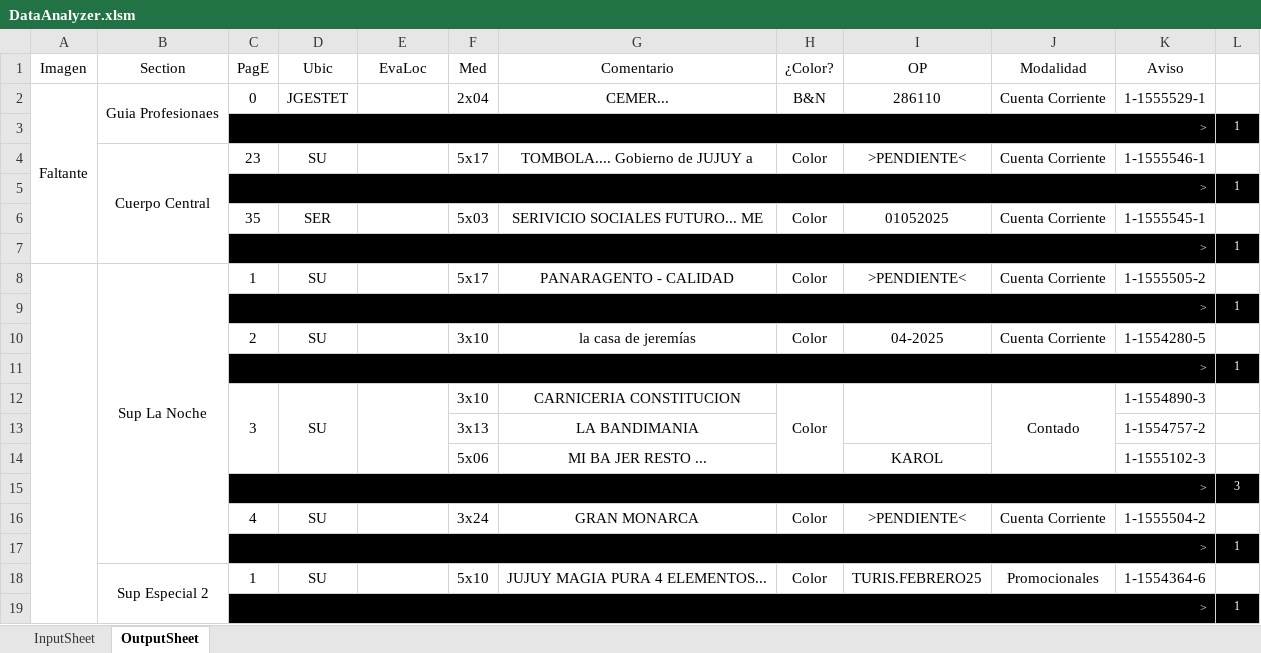
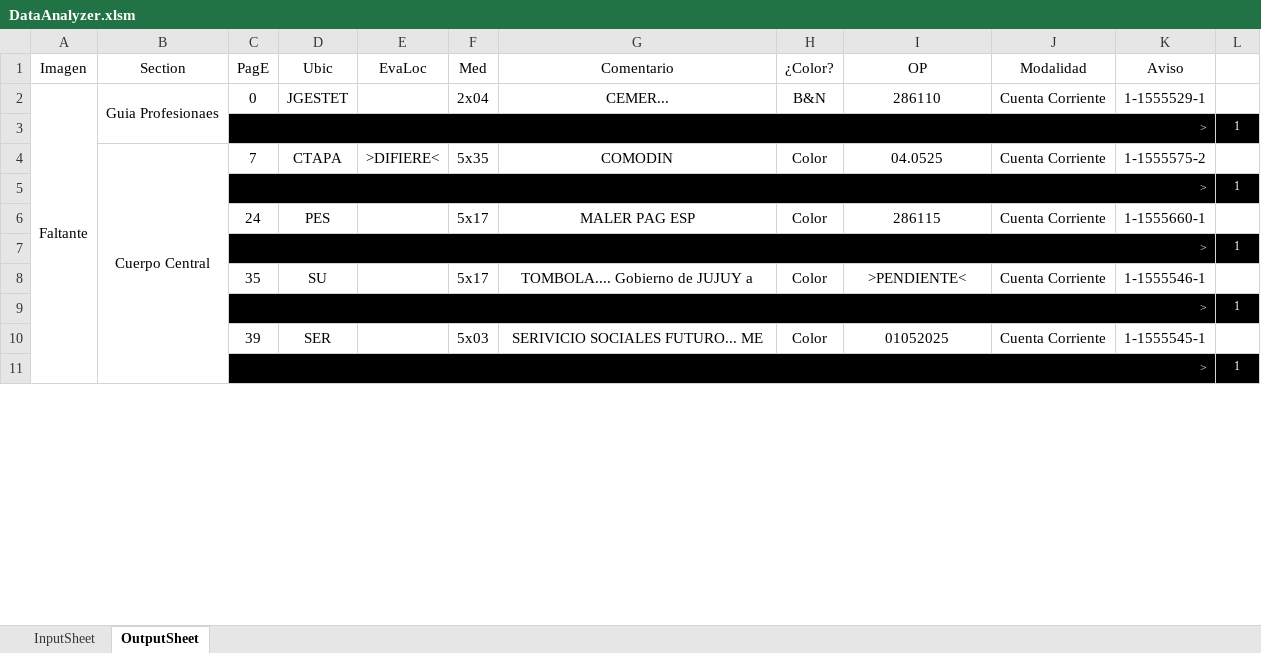
Before and after one commit to zherar7ordoya/xMSO-Excel, an Excel workbook: DataAnalyzer.xlsm, sheet OutputSheet, drawn as a sheet; only a part is shown; values as stored, in another font and other column widths than the file's, no borders; conditional formats not drawn; removed rows and columns are numbered as before the commit, all else as after; the diff covers the shown part only; the diff names each change by its address in the sheet, - before the commit and + after, or states it on an @@ line.

Commit message:
Update DataAnalyzer.xlsm

```diff
--- a/DataAnalyzer.xlsm (sheet OutputSheet)
+++ b/DataAnalyzer.xlsm (sheet OutputSheet)
-A2:A7 merged
+A2:A11 merged
-row 4:  | Cuerpo Central | 23 | SU |  | 5x17 | TOMBOLA.... Gobierno de JUJUY a | Color | >PENDIENTE< | Cuenta Corriente | 1-1555546-1 | 1
+row 4:  | Cuerpo Central | 7 | CTAPA | >DIFIERE< | 5x35 | COMODIN | Color | 04.0525 | Cuenta Corriente | 1-1555575-2 | 1
-row 6:  |  | 35 | SER |  | 5x03 | SERIVICIO SOCIALES FUTURO... ME | Color | 01052025 | Cuenta Corriente | 1-1555545-1 | 1
+row 6:  |  | 24 | PES |  | 5x17 | MALER PAG ESP | Color | 286115 | Cuenta Corriente | 1-1555660-1 | 1
-A8:A72 merged
-B8 (Section): Sup La Noche
+B8 (Section): (empty)
-B8:B17 merged
-C8 (PagE): 1
+C8 (PagE): 35
-G8 (Comentario): PANARAGENTO - CALIDAD
+G8 (Comentario): TOMBOLA.... Gobierno de JUJUY a
-K8 (Aviso): 1-1555505-2
+K8 (Aviso): 1-1555546-1
-row 10:  |  | 2 | SU |  | 3x10 | la casa de jeremías | Color | 04-2025 | Cuenta Corriente | 1-1554280-5 | 1
+row 10:  |  | 39 | SER |  | 5x03 | SERIVICIO SOCIALES FUTURO... ME | Color | 01052025 | Cuenta Corriente | 1-1555545-1 | 1
-row 12:  |  | 3 | SU |  | 3x10 | CARNICERIA CONSTITUCION | Color |  | Contado | 1-1554890-3 | 1
-row 13:  |  |  |  |  | 3x13 | LA BANDIMANIA |  |  |  | 1-1554757-2 | 1
-row 14:  |  |  |  |  | 5x06 | MI BA JER RESTO ... |  | KAROL |  | 1-1555102-3 | 1
@@ row 15 moved to row 62: > @@
-row 16:  |  | 4 | SU |  | 3x24 | GRAN MONARCA | Color | >PENDIENTE< | Cuenta Corriente | 1-1555504-2 | 1
-row 18:  | Sup Especial 2 | 1 | SU |  | 5x10 | JUJUY MAGIA PURA 4 ELEMENTOS... | Color | TURIS.FEBRERO25 | Promocionales | 1-1554364-6 | 1
@@ row 19 moved to row 35: > @@
```
Also changed, not shown: 19 added rows, 24 removed rows, 2 moved rows, 18 edited cells and merged cells elsewhere in this sheet, hidden cells.
